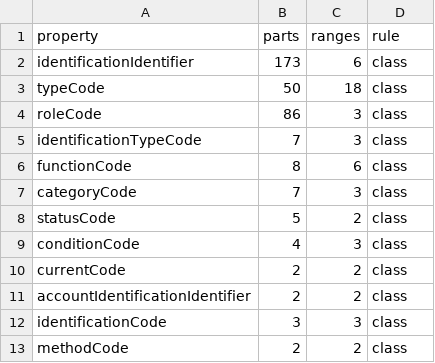
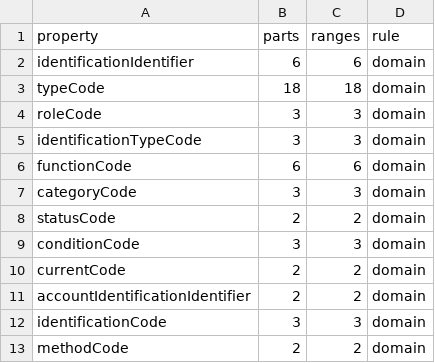
Before and after one commit to onthebreeze/wco-dm, a CSV file: mappings/split-properties.csv, drawn as a sheet.

```diff
--- a/mappings/split-properties.csv
+++ b/mappings/split-properties.csv
@@ -1,13 +1,13 @@
 property,parts,ranges,rule
-identificationIdentifier,173,6,class
-typeCode,50,18,class
-roleCode,86,3,class
-identificationTypeCode,7,3,class
-functionCode,8,6,class
-categoryCode,7,3,class
-statusCode,5,2,class
-conditionCode,4,3,class
-currentCode,2,2,class
-accountIdentificationIdentifier,2,2,class
-identificationCode,3,3,class
-methodCode,2,2,class
+identificationIdentifier,6,6,domain
+typeCode,18,18,domain
+roleCode,3,3,domain
+identificationTypeCode,3,3,domain
+functionCode,6,6,domain
+categoryCode,3,3,domain
+statusCode,2,2,domain
+conditionCode,3,3,domain
+currentCode,2,2,domain
+accountIdentificationIdentifier,2,2,domain
+identificationCode,3,3,domain
+methodCode,2,2,domain
```
Also changed, not shown: mappings/wco-to-unece.csv, 51 other files.
